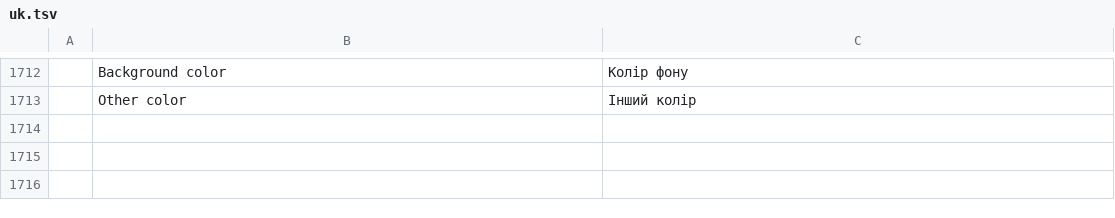
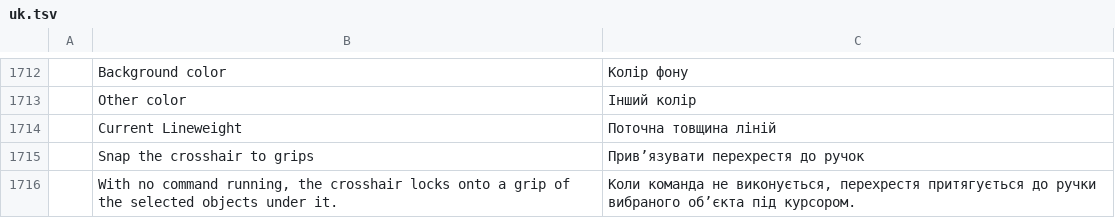
Before and after one commit to JareckiJ/cadcraft, a TSV file: crates/ui-egui/src/i18n/uk.tsv, drawn as a sheet; only a part is shown, gaps mark what is left out.

```diff
--- a/crates/ui-egui/src/i18n/uk.tsv
+++ b/crates/ui-egui/src/i18n/uk.tsv
@@ -1713 +1713,4 @@
 	Other color	Інший колір
+	Current Lineweight	Поточна товщина ліній
+	Snap the crosshair to grips	Прив’язувати перехрестя до ручок
+	With no command running, the crosshair locks onto a grip of the selected objects under it.	Коли команда не виконується, перехрестя притягується до ручки вибраного об’єкта під курсором.
```
Also changed, not shown: crates/ui-egui/src/i18n/ru.tsv, 14 other files.
